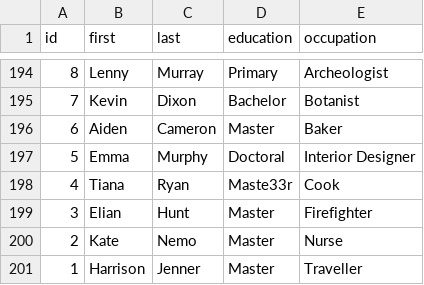
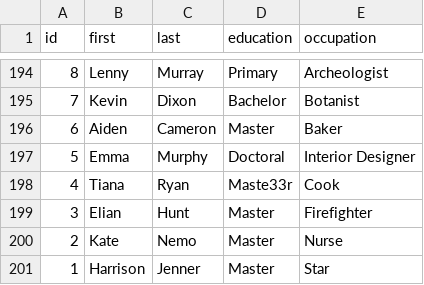
Before and after one commit to nmelentjevs/vanillajs-oop-table, a CSV file: server/src/data-access/person/mock-data.csv, drawn as a sheet; only a part is shown, gaps mark what is left out.

```diff
--- a/server/src/data-access/person/mock-data.csv
+++ b/server/src/data-access/person/mock-data.csv
@@ -200,2 +200,2 @@ id,first,last,education,occupation
 2,Kate,Nemo,Master,Nurse
-1,Harrison,Jenner,Master,Traveller
+1,Harrison,Jenner,Master,Star
```
Also changed, not shown: 9 other files.
